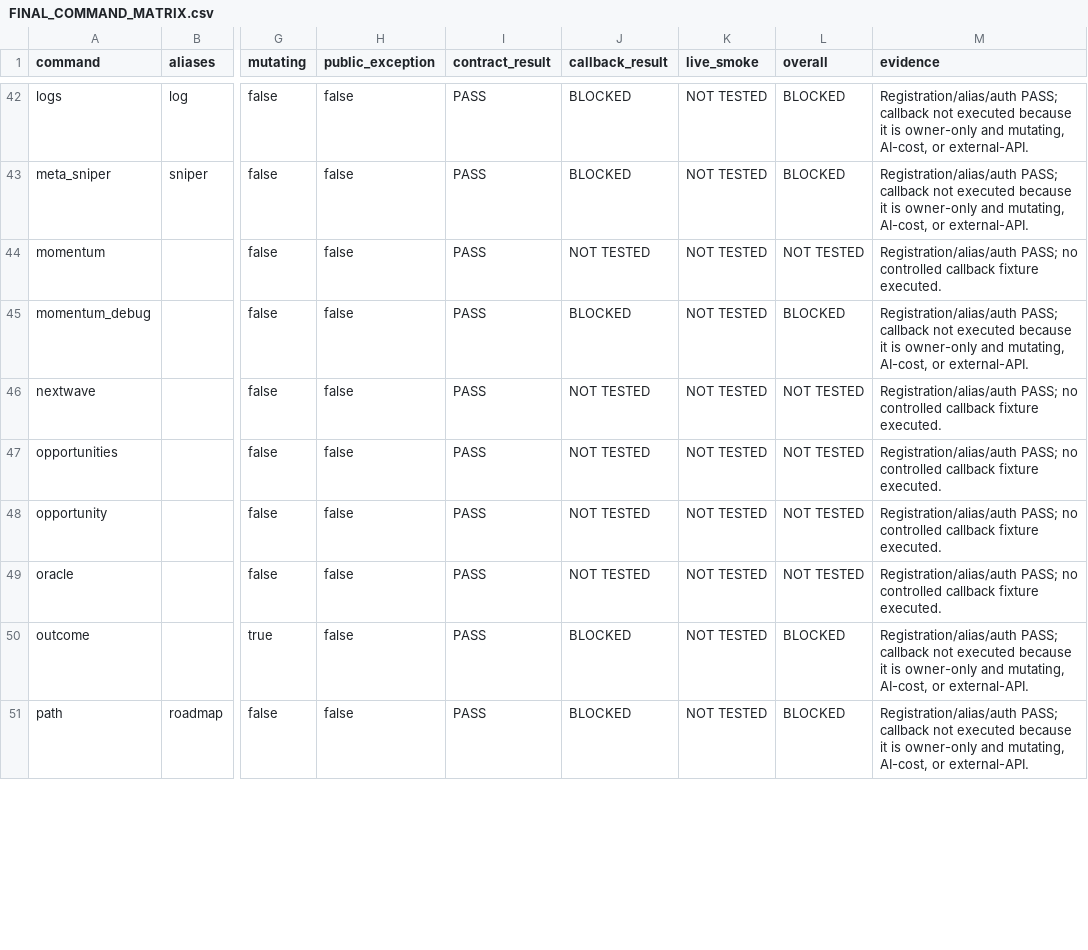
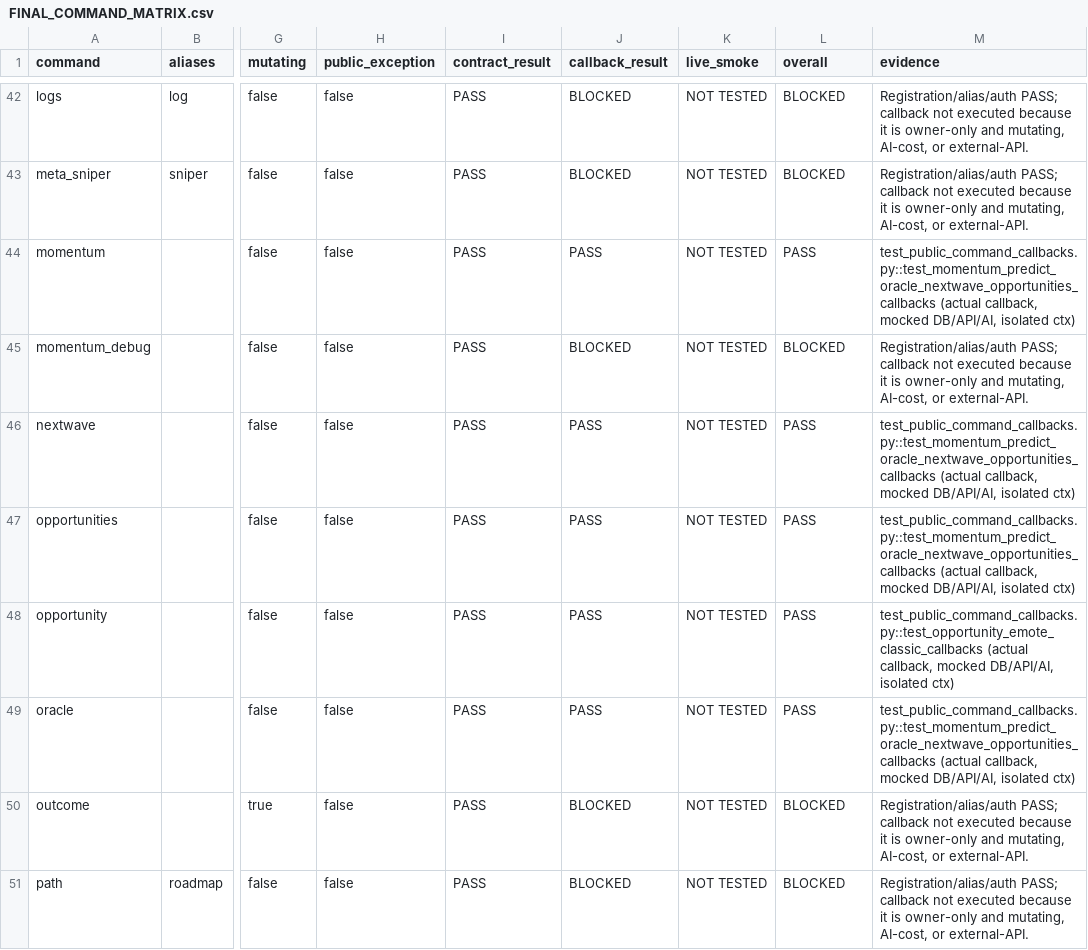
Before and after one commit to fiverrdev44-collab/robux-ugc-advanced, a CSV file: FINAL_COMMAND_MATRIX.csv, drawn as a sheet; only a part is shown, gaps mark what is left out; the diff covers the shown part only; the diff names each change by its address in the sheet, - before the commit and + after, or states it on an @@ line.

Commit message:
Add behavioral coverage for all public commands

```diff
--- a/FINAL_COMMAND_MATRIX.csv
+++ b/FINAL_COMMAND_MATRIX.csv
-J44 (callback_result): NOT TESTED
+J44 (callback_result): PASS
-L44 (overall): NOT TESTED
+L44 (overall): PASS
-M44 (evidence): Registration/alias/auth PASS; no controlled callback fixture executed.
+M44 (evidence): test_public_command_callbacks.py::test_momentum_predict_oracle_nextwave_opportunities_callbacks (actual callback, mocked DB/API/AI, isolated ctx)
-J46:J49 (callback_result): NOT TESTED
+J46:J49 (callback_result): PASS
-L46:L49 (overall): NOT TESTED
+L46:L49 (overall): PASS
-M46:M47 (evidence): Registration/alias/auth PASS; no controlled callback fixture executed.
+M46:M47 (evidence): test_public_command_callbacks.py::test_momentum_predict_oracle_nextwave_opportunities_callbacks (actual callback, mocked DB/API/AI, isolated ctx)
-M48 (evidence): Registration/alias/auth PASS; no controlled callback fixture executed.
+M48 (evidence): test_public_command_callbacks.py::test_opportunity_emote_classic_callbacks (actual callback, mocked DB/API/AI, isolated ctx)
-M49 (evidence): Registration/alias/auth PASS; no controlled callback fixture executed.
+M49 (evidence): test_public_command_callbacks.py::test_momentum_predict_oracle_nextwave_opportunities_callbacks (actual callback, mocked DB/API/AI, isolated ctx)
```
Also changed, not shown: 87 edited cells elsewhere in this file, 5 other files.
